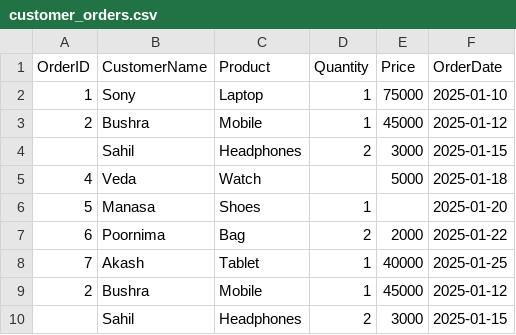
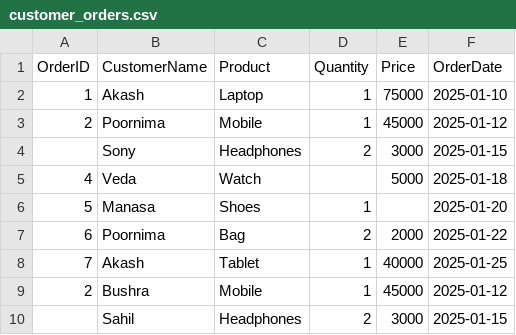
Before and after one commit to sonygaffar/AI_ML_INTERNSHIP, a CSV file: day_10/customer_orders.csv, drawn as a sheet.

```diff
--- a/day_10/customer_orders.csv
+++ b/day_10/customer_orders.csv
@@ -1,5 +1,5 @@
 OrderID,CustomerName,Product,Quantity,Price,OrderDate
-1,Sony,Laptop,1,75000,2025-01-10
-2,Bushra,Mobile,1,45000,2025-01-12
-,Sahil,Headphones,2,3000,2025-01-15
+1,Akash,Laptop,1,75000,2025-01-10
+2,Poornima,Mobile,1,45000,2025-01-12
+,Sony,Headphones,2,3000,2025-01-15
 4,Veda,Watch,,5000,2025-01-18
```
Also changed, not shown: 10 other files.
